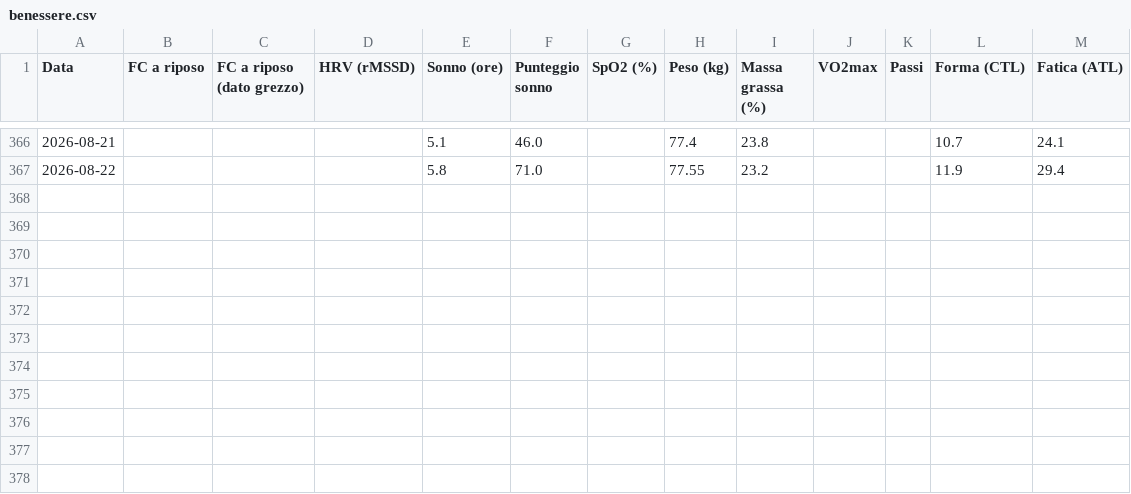
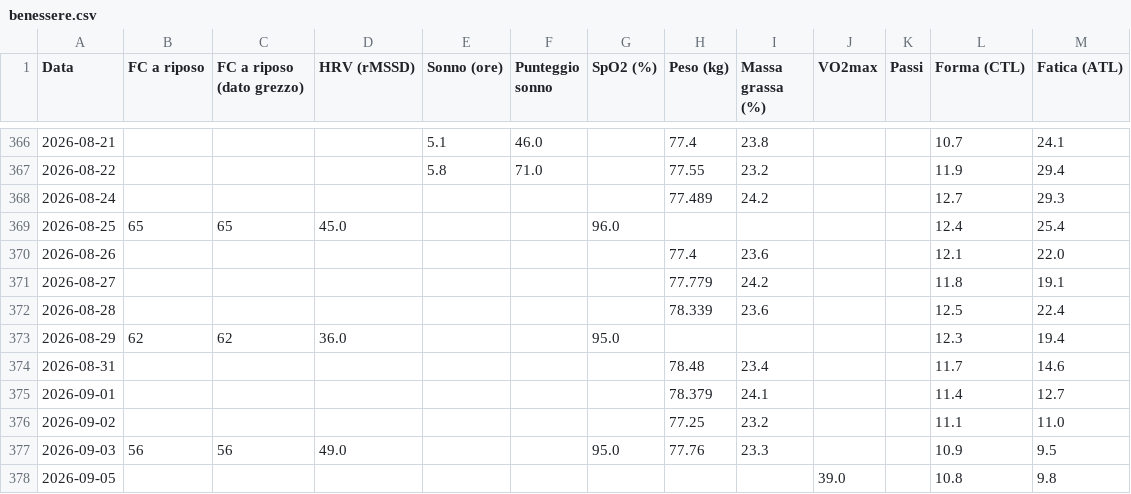
Before and after one commit to sunzoman/pap-, a CSV file: dati/garmin/benessere.csv, drawn as a sheet; only a part is shown, gaps mark what is left out; the diff names each change by its address in the sheet, - before the commit and + after, or states it on an @@ line.

```diff
--- a/dati/garmin/benessere.csv
+++ b/dati/garmin/benessere.csv
+row 368: 2026-08-24 |  |  |  |  |  |  | 77.489 | 24.2 |  |  | 12.7 | 29.3
+row 369: 2026-08-25 | 65 | 65 | 45.0 |  |  | 96.0 |  |  |  |  | 12.4 | 25.4
+row 370: 2026-08-26 |  |  |  |  |  |  | 77.4 | 23.6 |  |  | 12.1 | 22.0
+row 371: 2026-08-27 |  |  |  |  |  |  | 77.779 | 24.2 |  |  | 11.8 | 19.1
+row 372: 2026-08-28 |  |  |  |  |  |  | 78.339 | 23.6 |  |  | 12.5 | 22.4
+row 373: 2026-08-29 | 62 | 62 | 36.0 |  |  | 95.0 |  |  |  |  | 12.3 | 19.4
+row 374: 2026-08-31 |  |  |  |  |  |  | 78.48 | 23.4 |  |  | 11.7 | 14.6
+row 375: 2026-09-01 |  |  |  |  |  |  | 78.379 | 24.1 |  |  | 11.4 | 12.7
+row 376: 2026-09-02 |  |  |  |  |  |  | 77.25 | 23.2 |  |  | 11.1 | 11.0
+row 377: 2026-09-03 | 56 | 56 | 49.0 |  |  | 95.0 | 77.76 | 23.3 |  |  | 10.9 | 9.5
+row 378: 2026-09-05 |  |  |  |  |  |  |  |  | 39.0 |  | 10.8 | 9.8
```
Also changed, not shown: dati/garmin/attivita.csv, 1 other file.
